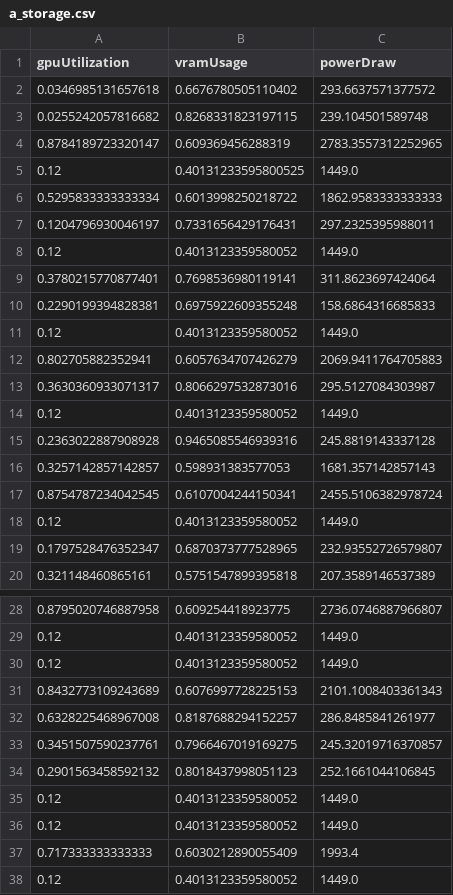
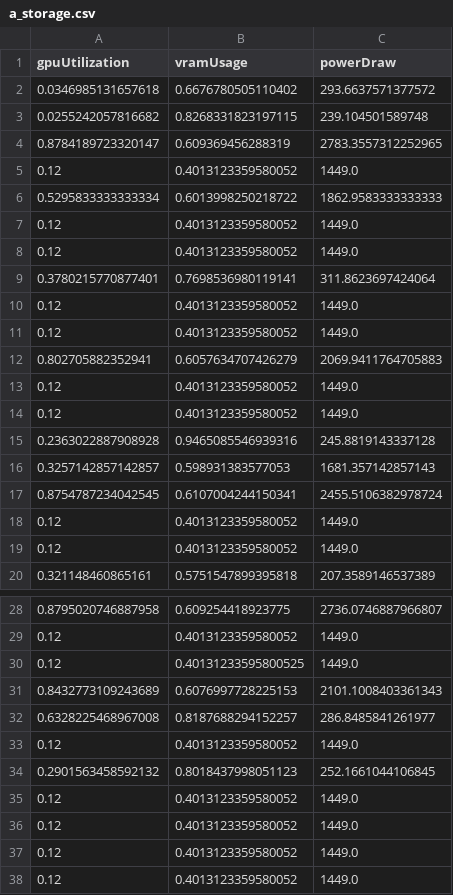
Before and after one commit to BananaMiku/Trust-Me-Bro, a CSV file: tmb-server/a_storage.csv, drawn as a sheet; only a part is shown, gaps mark what is left out; the diff covers the shown part only.

```diff
--- a/tmb-server/a_storage.csv
+++ b/tmb-server/a_storage.csv
@@ -4,11 +4,11 @@ gpuUtilization,vramUsage,powerDraw
 0.8784189723320147,0.609369456288319,2783.3557312252965
-0.12,0.40131233595800525,1449.0
+0.12,0.4013123359580052,1449.0
 0.5295833333333334,0.6013998250218722,1862.9583333333333
-0.1204796930046197,0.7331656429176431,297.2325395988011
+0.12,0.4013123359580052,1449.0
 0.12,0.4013123359580052,1449.0
 0.3780215770877401,0.7698536980119141,311.8623697424064
-0.2290199394828381,0.6975922609355248,158.6864316685833
+0.12,0.4013123359580052,1449.0
 0.12,0.4013123359580052,1449.0
 0.802705882352941,0.6057634707426279,2069.9411764705883
-0.3630360933071317,0.8066297532873016,295.5127084303987
+0.12,0.4013123359580052,1449.0
 0.12,0.4013123359580052,1449.0
@@ -18,3 +18,3 @@ gpuUtilization,vramUsage,powerDraw
 0.12,0.4013123359580052,1449.0
-0.1797528476352347,0.6870373777528965,232.93552726579807
+0.12,0.4013123359580052,1449.0
 0.321148460865161,0.5751547899395818,207.3589146537389
@@ -29,6 +29,6 @@ gpuUtilization,vramUsage,powerDraw
 0.12,0.4013123359580052,1449.0
-0.12,0.4013123359580052,1449.0
+0.12,0.40131233595800525,1449.0
 0.8432773109243689,0.6076997728225153,2101.1008403361343
 0.6328225468967008,0.8187688294152257,286.8485841261977
-0.3451507590237761,0.7966467019169275,245.32019716370857
+0.12,0.4013123359580052,1449.0
 0.2901563458592132,0.8018437998051123,252.1661044106845
@@ -36,3 +36,3 @@ gpuUtilization,vramUsage,powerDraw
 0.12,0.4013123359580052,1449.0
-0.717333333333333,0.6030212890055409,1993.4
+0.12,0.4013123359580052,1449.0
 0.12,0.4013123359580052,1449.0
```
Also changed, not shown: 1 added row and 1 removed row elsewhere in this file, 1 other file.
